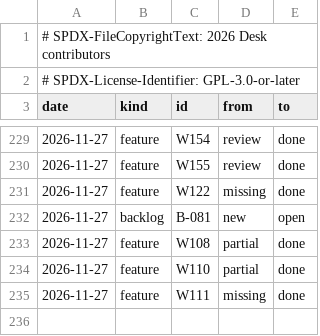
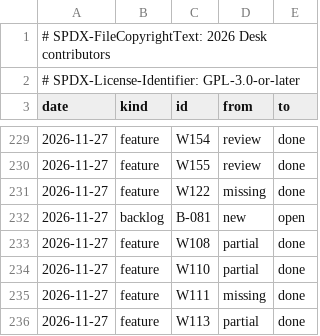
Before and after one commit to brahm/desk, a TSV file: docs/dashboard/changes.tsv, drawn as a sheet; only a part is shown, gaps mark what is left out; the diff names each change by its address in the sheet, - before the commit and + after, or states it on an @@ line.

```diff
--- a/docs/dashboard/changes.tsv
+++ b/docs/dashboard/changes.tsv
+row 236: 2026-11-27 | feature | W113 | partial | done
```
Also changed, not shown: docs/dashboard/history.tsv, docs/dashboard/snapshot.tsv.
